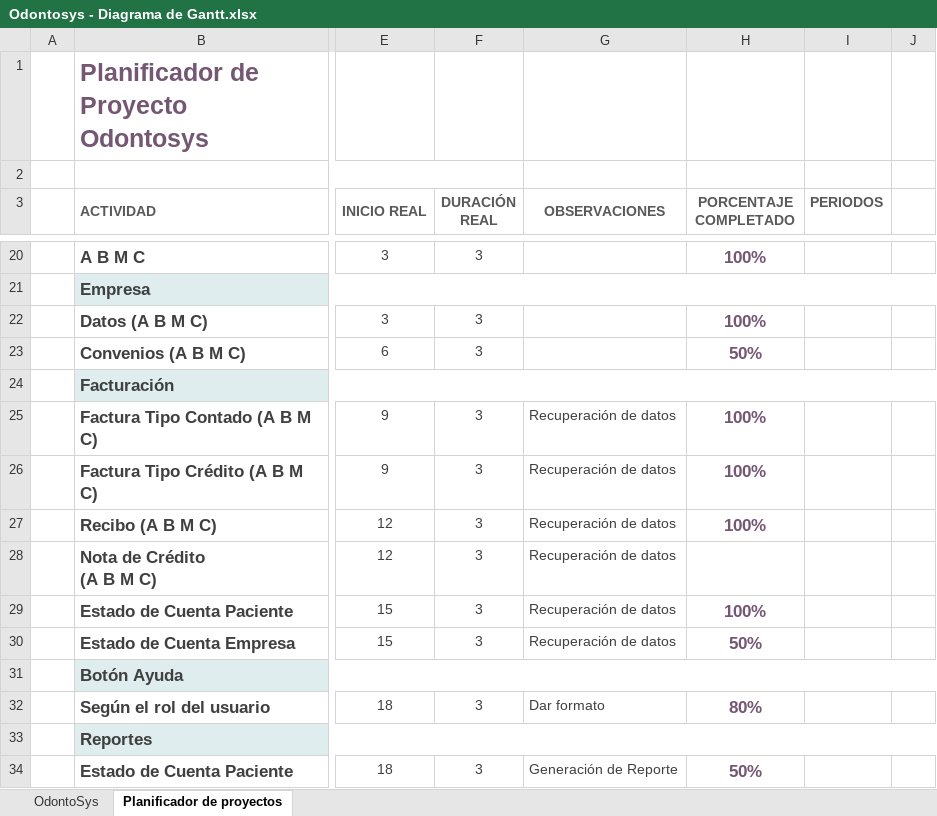
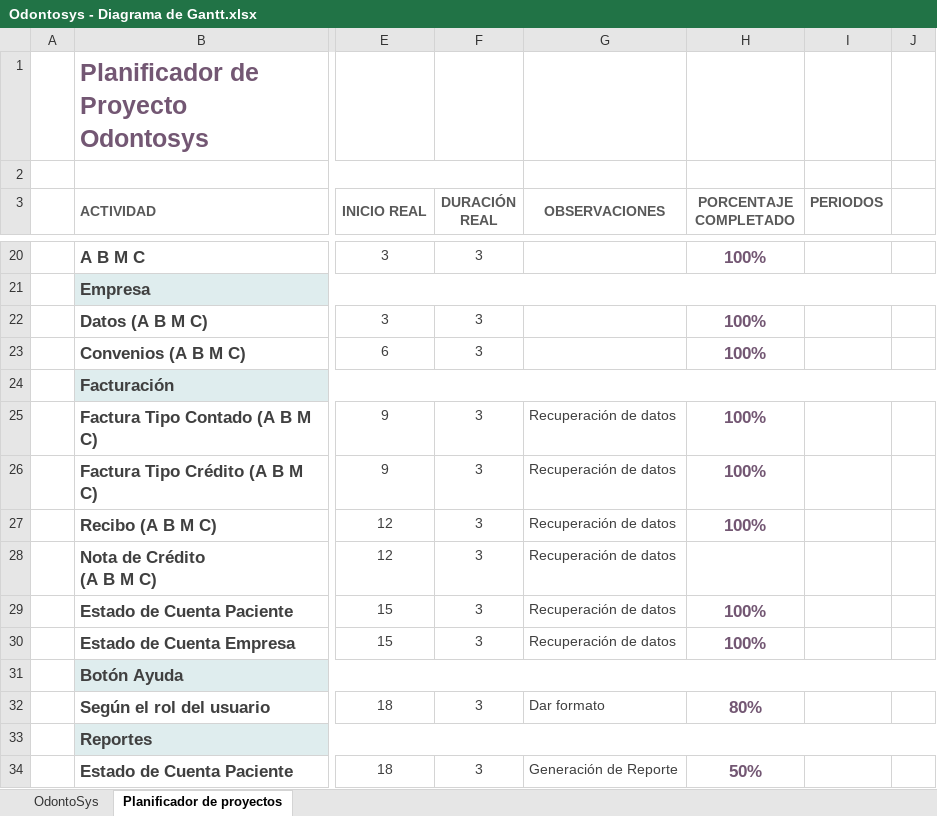
Before and after one commit to milcabisag/Odontosys2017, an Excel workbook: Odontosys - Diagrama de Gantt.xlsx, sheet Planificador de proyectos, drawn as a sheet; only a part is shown, gaps mark what is left out; values as stored, in another font and other column widths than the file's, no borders; conditional formats not drawn; the diff names each change by its address in the sheet, - before the commit and + after, or states it on an @@ line.

```diff
--- a/Odontosys - Diagrama de Gantt.xlsx (sheet Planificador de proyectos)
+++ b/Odontosys - Diagrama de Gantt.xlsx (sheet Planificador de proyectos)
-H23 (PORCENTAJE COMPLETADO): 50%
+H23 (PORCENTAJE COMPLETADO): 100%
-H30 (PORCENTAJE COMPLETADO): 50%
+H30 (PORCENTAJE COMPLETADO): 100%
```
Also changed, not shown: sheet OdontoSys, 23 other files.
